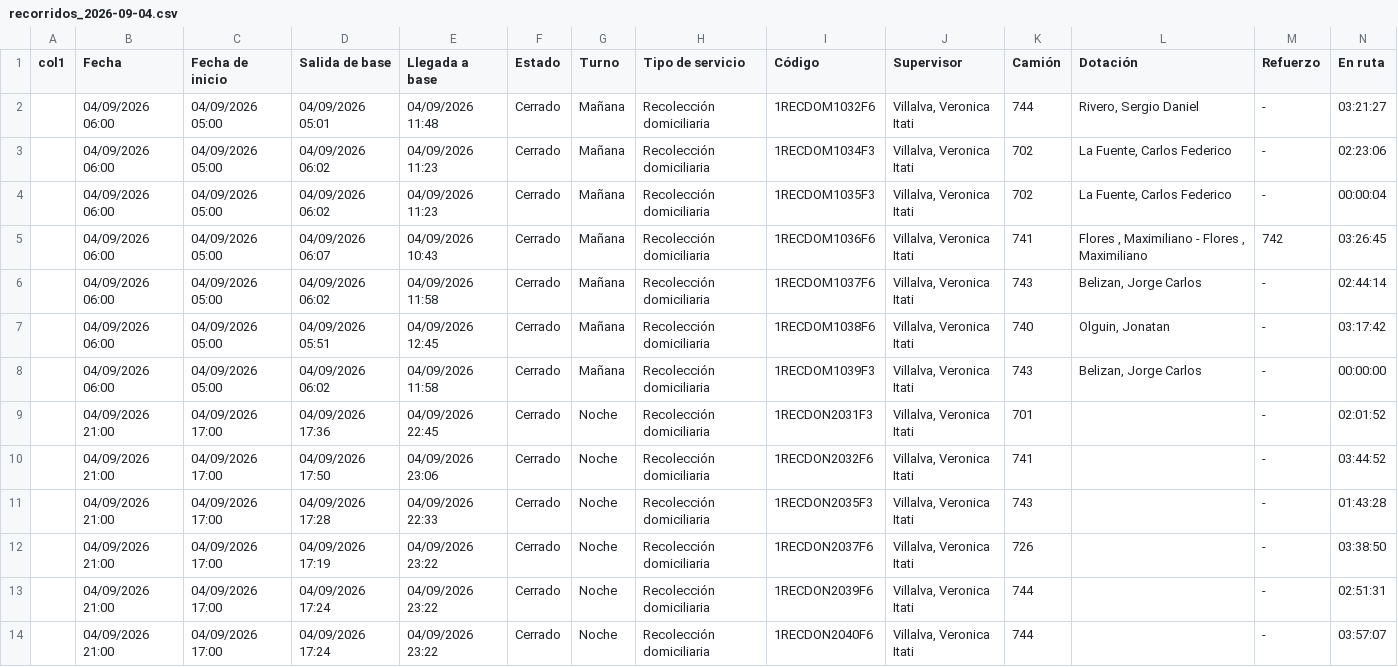
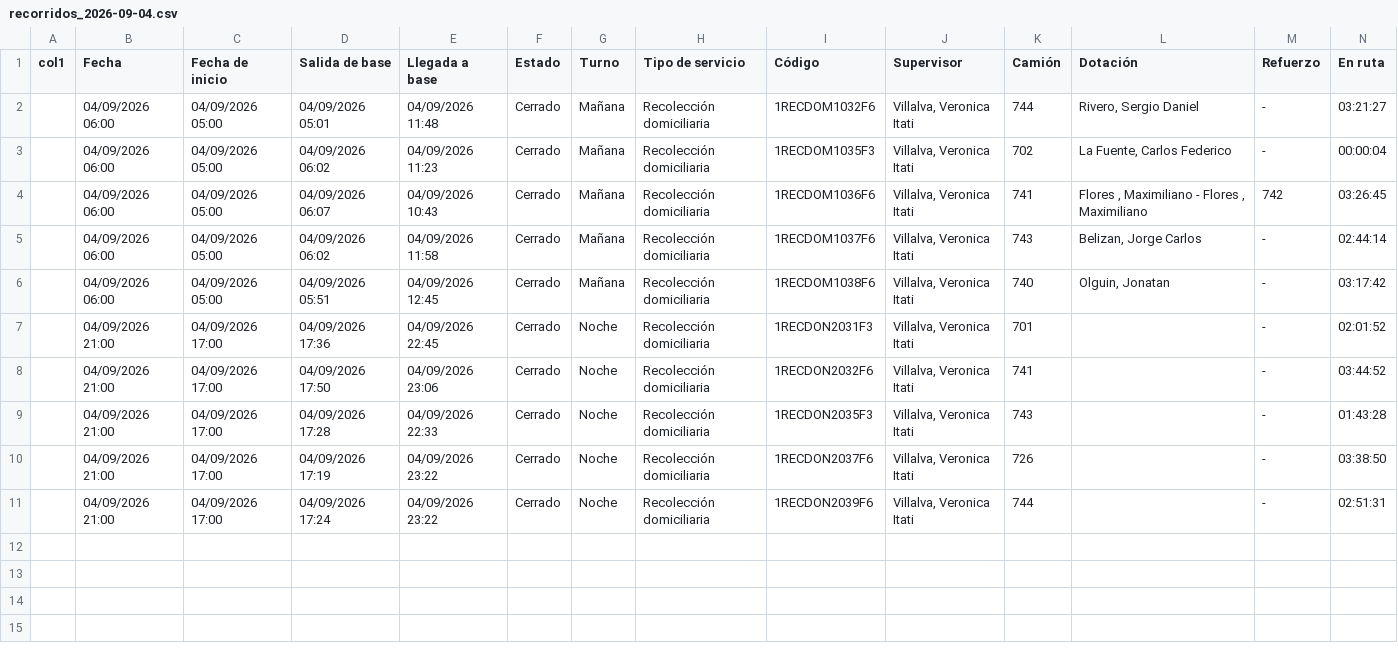
Before and after one commit to franciscossarrio-cyber/urbetrack, a CSV file: data/recorridos_2026-09-04.csv, drawn as a sheet; only a part is shown; rows hold the shown columns only; the diff names each change by its address in the sheet, - before the commit and + after, or states it on an @@ line.

```diff
--- a/data/recorridos_2026-09-04.csv
+++ b/data/recorridos_2026-09-04.csv
-row 3:  | 04/09/2026 06:00 | 04/09/2026 05:00 | 04/09/2026 06:02 | 04/09/2026 11:23 | Cerrado | Mañana | Recolección domiciliaria | 1RECDOM1034F3 | Villalva, Veronica Itati | 702 | La Fuente, Carlos Federico | - | 02:23:06
-row 8:  | 04/09/2026 06:00 | 04/09/2026 05:00 | 04/09/2026 06:02 | 04/09/2026 11:58 | Cerrado | Mañana | Recolección domiciliaria | 1RECDOM1039F3 | Villalva, Veronica Itati | 743 | Belizan, Jorge Carlos | - | 00:00:00
-row 14:  | 04/09/2026 21:00 | 04/09/2026 17:00 | 04/09/2026 17:24 | 04/09/2026 23:22 | Cerrado | Noche | Recolección domiciliaria | 1RECDON2040F6 | Villalva, Veronica Itati | 744 |  | - | 03:57:07
```
Also changed, not shown: data/recorridos_2026-09-01.csv, data/recorridos_2026-09-03.csv, 3 other files.
